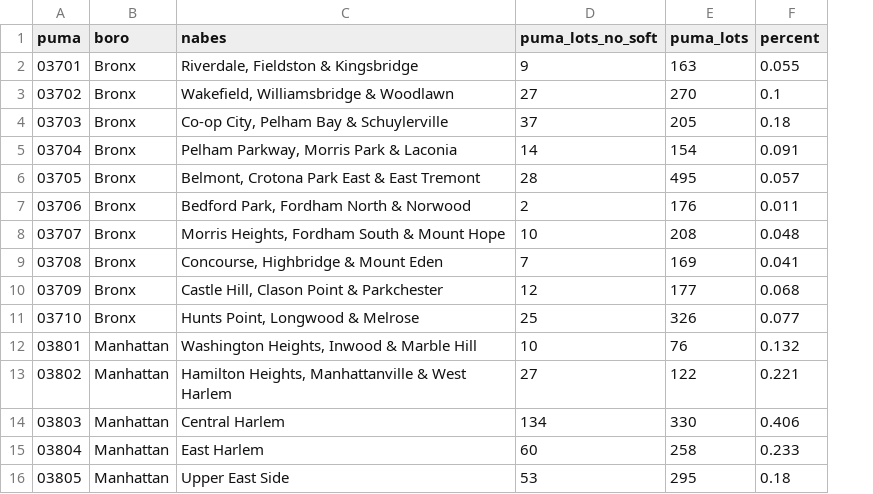
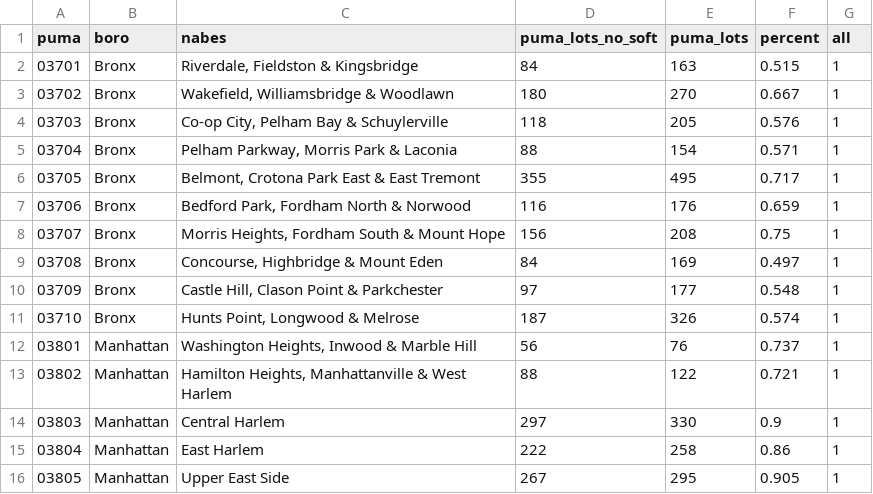
Before and after one commit to PrattSAVI/site-x-site, a CSV file: data/puma_percent_dev_no_soft.csv, drawn as a sheet; only a part is shown; the diff covers the shown part only; the diff names each change by its address in the sheet, - before the commit and + after, or states it on an @@ line.

```diff
--- a/data/puma_percent_dev_no_soft.csv
+++ b/data/puma_percent_dev_no_soft.csv
+column G (all), rows 2-16: all 1
-D2 (puma_lots_no_soft): 9
+D2 (puma_lots_no_soft): 84
-F2 (percent): 0.055
+F2 (percent): 0.515
-D3 (puma_lots_no_soft): 27
+D3 (puma_lots_no_soft): 180
-F3 (percent): 0.1
+F3 (percent): 0.667
-D4 (puma_lots_no_soft): 37
+D4 (puma_lots_no_soft): 118
-F4 (percent): 0.18
+F4 (percent): 0.576
-D5 (puma_lots_no_soft): 14
+D5 (puma_lots_no_soft): 88
-F5 (percent): 0.091
+F5 (percent): 0.571
-D6 (puma_lots_no_soft): 28
+D6 (puma_lots_no_soft): 355
-F6 (percent): 0.057
+F6 (percent): 0.717
-D7 (puma_lots_no_soft): 2
+D7 (puma_lots_no_soft): 116
-F7 (percent): 0.011
+F7 (percent): 0.659
-D8 (puma_lots_no_soft): 10
+D8 (puma_lots_no_soft): 156
-F8 (percent): 0.048
+F8 (percent): 0.75
-D9 (puma_lots_no_soft): 7
+D9 (puma_lots_no_soft): 84
-F9 (percent): 0.041
+F9 (percent): 0.497
-D10 (puma_lots_no_soft): 12
+D10 (puma_lots_no_soft): 97
-F10 (percent): 0.068
+F10 (percent): 0.548
-D11 (puma_lots_no_soft): 25
+D11 (puma_lots_no_soft): 187
-F11 (percent): 0.077
+F11 (percent): 0.574
-D12 (puma_lots_no_soft): 10
+D12 (puma_lots_no_soft): 56
-F12 (percent): 0.132
+F12 (percent): 0.737
-D13 (puma_lots_no_soft): 27
+D13 (puma_lots_no_soft): 88
-F13 (percent): 0.221
+F13 (percent): 0.721
-D14 (puma_lots_no_soft): 134
+D14 (puma_lots_no_soft): 297
-F14 (percent): 0.406
+F14 (percent): 0.9
-D15 (puma_lots_no_soft): 60
+D15 (puma_lots_no_soft): 222
-F15 (percent): 0.233
+F15 (percent): 0.86
-D16 (puma_lots_no_soft): 53
+D16 (puma_lots_no_soft): 267
-F16 (percent): 0.18
+F16 (percent): 0.905
```
Also changed, not shown: 80 edited cells elsewhere in this file, 3 other files.
